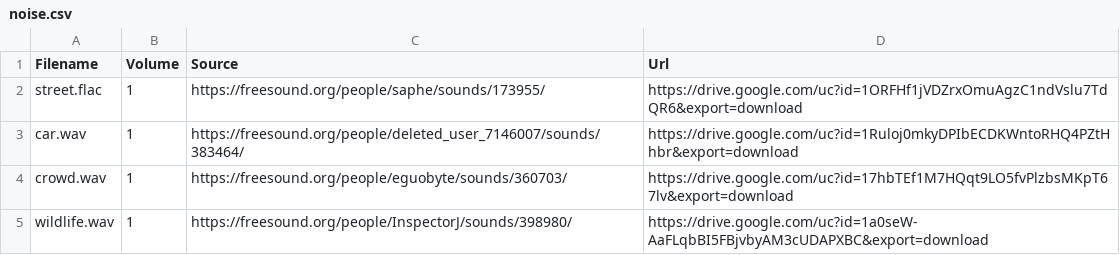
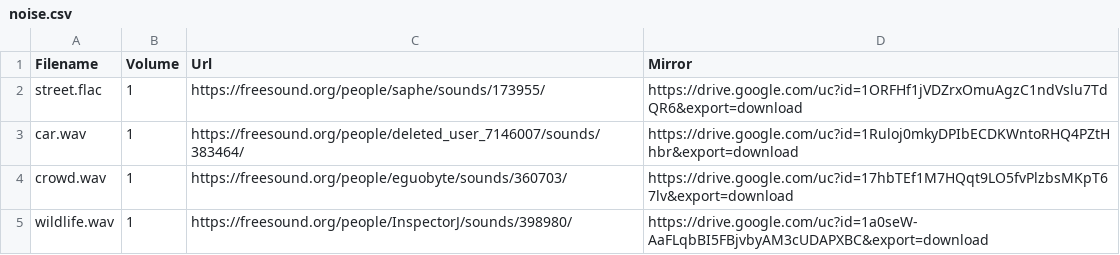
Before and after one commit to tomasz-oponowicz/spoken_language_dataset, a CSV file: noise.csv, drawn as a sheet.

Commit message:
Use mirror links instead of original ones

```diff
--- a/noise.csv
+++ b/noise.csv
@@ -1,2 +1,2 @@
-Filename,Volume,Source,Url
+Filename,Volume,Url,Mirror
 street.flac,1,https://freesound.org/people/saphe/sounds/173955/,https://drive.google.com/uc?id=1ORFHf1jVDZrxOmuAgzC1ndVslu7TdQR6&export=download
```
Also changed, not shown: 2 other files.
